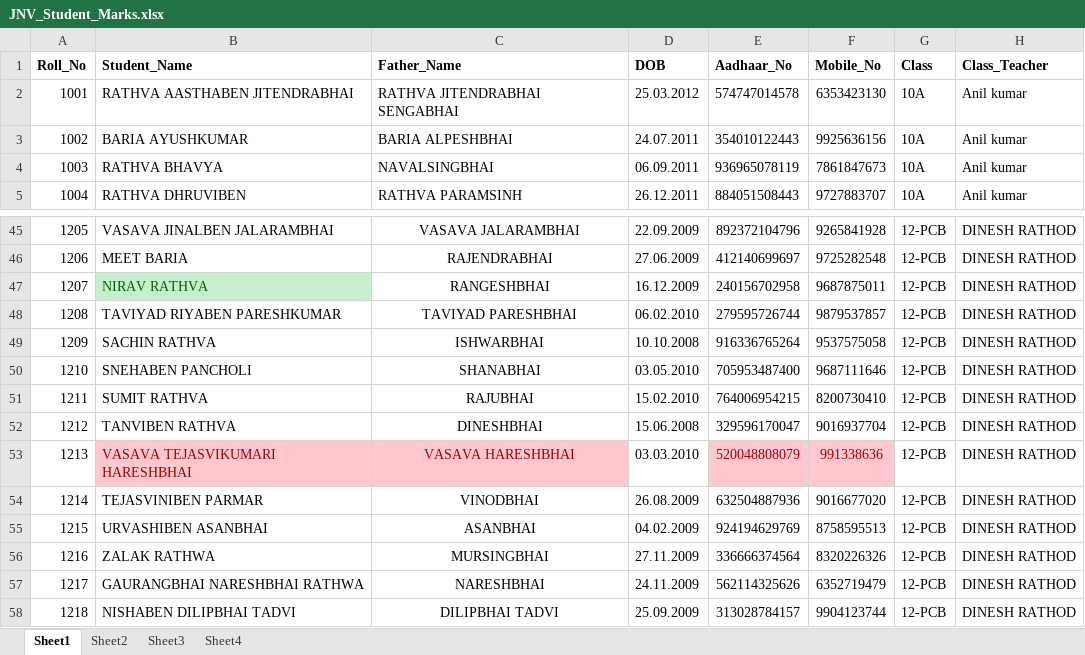
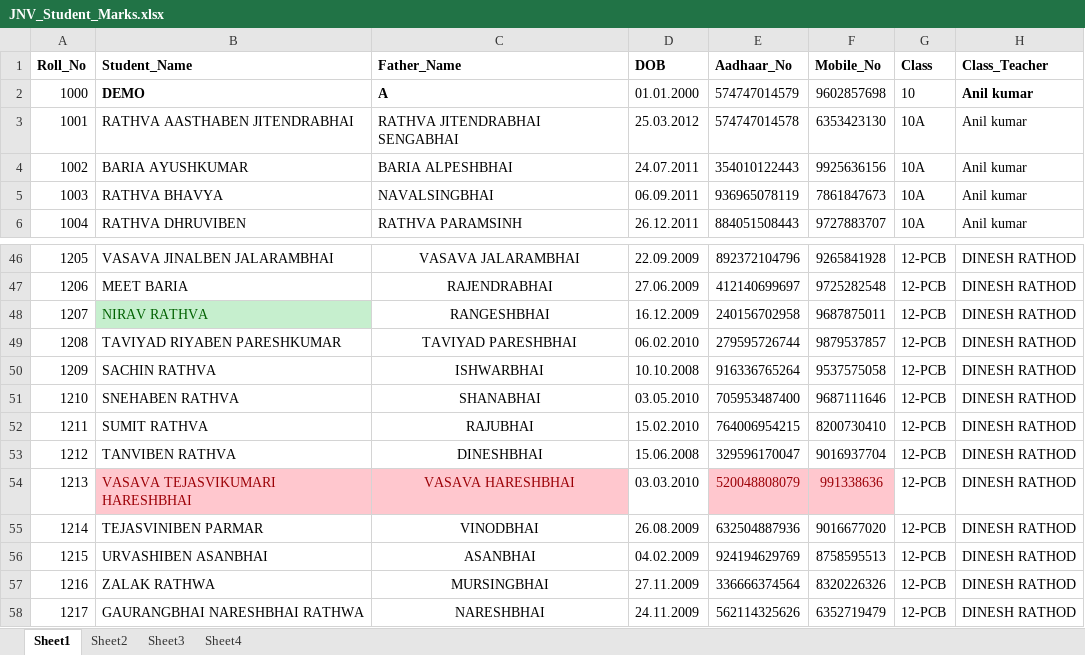
Before and after one commit to jnvchhotaudepur2024-byte/jnv-chhotaudepur-portal, an Excel workbook: JNV_Student_Marks.xlsx, sheet Sheet1, drawn as a sheet; only a part is shown, gaps mark what is left out; the shorter side is filled out with more unchanged rows; values as stored, in another font and other column widths than the file's, no borders; addresses are those after the commit; the diff names each change by its address in the sheet, - before the commit and + after, or states it on an @@ line.

```diff
--- a/JNV_Student_Marks.xlsx (sheet Sheet1)
+++ b/JNV_Student_Marks.xlsx (sheet Sheet1)
+row 2: 1000 | DEMO | A | 01.01.2000 | 574747014579 | 9602857698 | 10 | Anil kumar
-B51 (Student_Name): SNEHABEN PANCHOLI
+B51 (Student_Name): SNEHABEN RATHVA
```
Also changed, not shown: sheet Sheet2.
